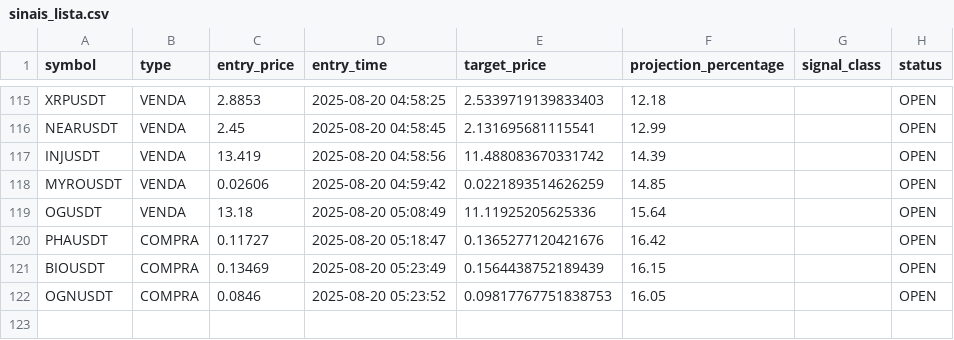
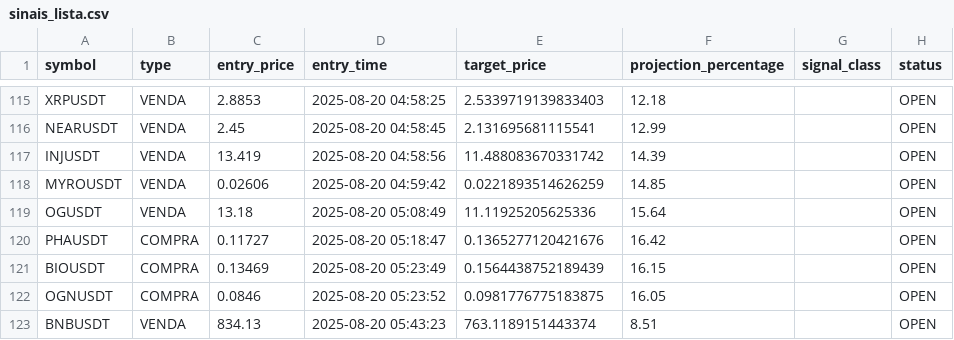
Before and after one commit to Jhon-Oliver2025/1C3.0, a CSV file: back/sinais_lista.csv, drawn as a sheet; only a part is shown, gaps mark what is left out.

```diff
--- a/back/sinais_lista.csv
+++ b/back/sinais_lista.csv
@@ -121,2 +121,3 @@ PHAUSDT,COMPRA,0.11727,2025-08-20 05:18:47,0.1365277120421676,16.42,,OPEN
 BIOUSDT,COMPRA,0.13469,2025-08-20 05:23:49,0.1564438752189439,16.15,,OPEN
-OGNUSDT,COMPRA,0.0846,2025-08-20 05:23:52,0.09817767751838753,16.05,,OPEN
+OGNUSDT,COMPRA,0.0846,2025-08-20 05:23:52,0.0981776775183875,16.05,,OPEN
+BNBUSDT,VENDA,834.13,2025-08-20 05:43:23,763.1189151443374,8.51,,OPEN
```
Also changed, not shown: 1 other file.
